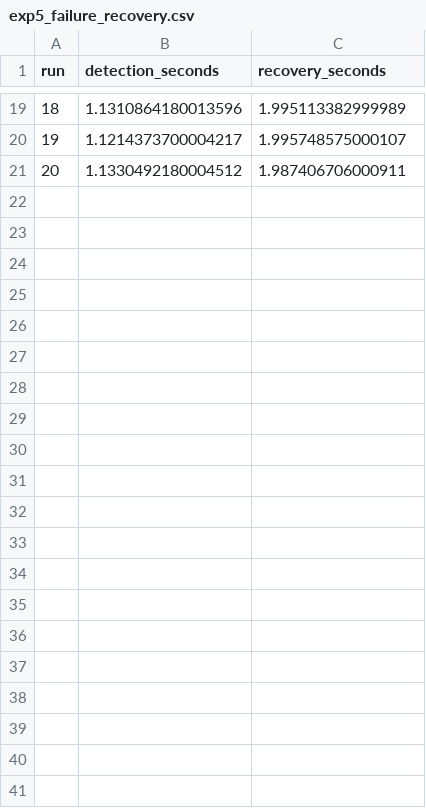
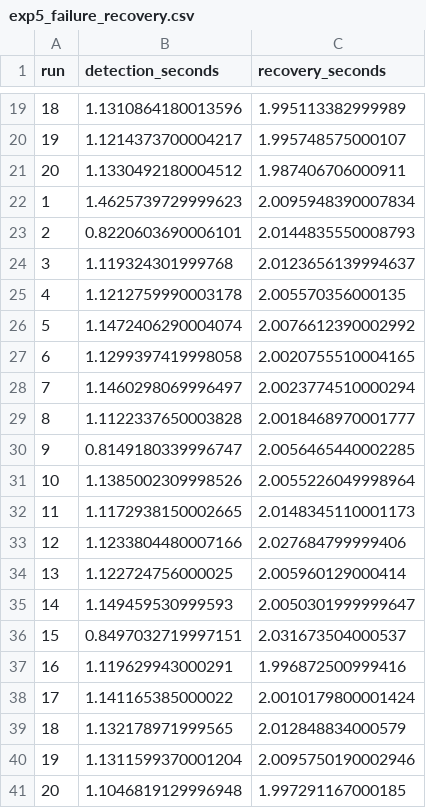
Before and after one commit to vinayaktyagi10/cicd-monitoring-study, a CSV file: experiments/raw/exp5_failure_recovery.csv, drawn as a sheet; only a part is shown, gaps mark what is left out.

```diff
--- a/experiments/raw/exp5_failure_recovery.csv
+++ b/experiments/raw/exp5_failure_recovery.csv
@@ -21 +21,21 @@ run,detection_seconds,recovery_seconds
 20,1.1330492180004512,1.987406706000911
+1,1.4625739729999623,2.0095948390007834
+2,0.8220603690006101,2.0144835550008793
+3,1.119324301999768,2.0123656139994637
+4,1.1212759990003178,2.005570356000135
+5,1.1472406290004074,2.0076612390002992
+6,1.1299397419998058,2.0020755510004165
+7,1.1460298069996497,2.0023774510000294
+8,1.1122337650003828,2.0018468970001777
+9,0.8149180339996747,2.0056465440002285
+10,1.1385002309998526,2.0055226049998964
+11,1.1172938150002665,2.0148345110001173
+12,1.1233804480007166,2.027684799999406
+13,1.122724756000025,2.005960129000414
+14,1.149459530999593,2.0050301999999647
+15,0.8497032719997151,2.031673504000537
+16,1.119629943000291,1.996872500999416
+17,1.141165385000022,2.0010179800001424
+18,1.132178971999565,2.012848834000579
+19,1.1311599370001204,2.0095750190002946
+20,1.1046819129996948,1.997291167000185
```
Also changed, not shown: experiments/raw/exp1_deploy.csv, experiments/raw/exp3_cpu_stress.csv, 8 other files.
